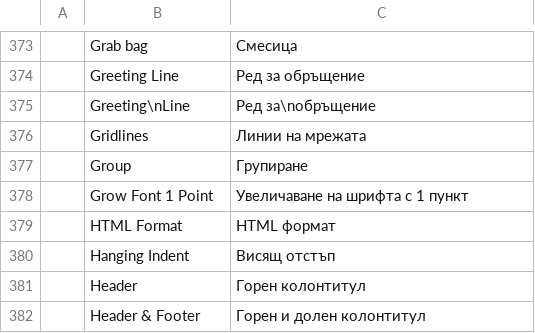
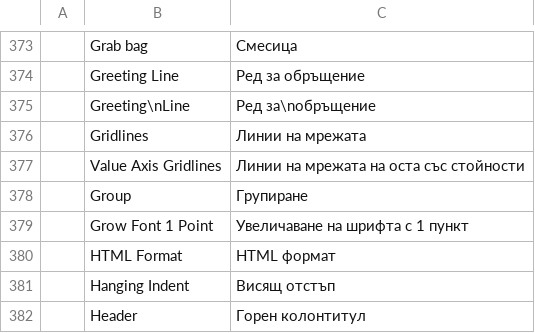
Before and after one commit to Rasmus-03/Quill, a TSV file: crates/ui-egui/src/i18n/bg.tsv, drawn as a sheet; only a part is shown, gaps mark what is left out; the shorter side is filled out with more unchanged rows; the diff names each change by its address in the sheet, - before the commit and + after, or states it on an @@ line.

Commit message:
i18n: give every catalog the chart.gridlines label
The merged branch failed every_tab_and_command_is_translated: chart.gridlines
is called "Value Axis Gridlines" and none of the 24 catalogs had it, so each
language fell back to English. Every row is built on that file's own
"Gridlines" row and sits next to it.

```diff
--- a/crates/ui-egui/src/i18n/bg.tsv
+++ b/crates/ui-egui/src/i18n/bg.tsv
+row 377:  | Value Axis Gridlines | Линии на мрежата на оста със стойности
```
Also changed, not shown: crates/ui-egui/src/i18n/es.tsv, crates/ui-egui/src/i18n/pt-PT.tsv, 21 other files.
